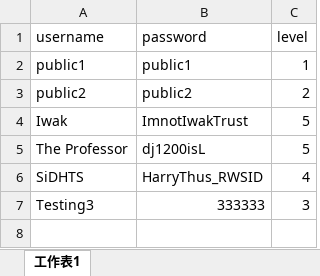
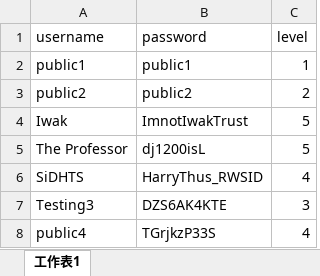
Before and after one commit to NotIwak/NotIwak.github.io, an Excel workbook: data/Data.xlsx, sheet 工作表1, drawn as a sheet; values as stored, in another font and other column widths than the file's, no borders; the diff names each change by its address in the sheet, - before the commit and + after, or states it on an @@ line.

Commit message:
Update Password

```diff
--- a/data/Data.xlsx (sheet 工作表1)
+++ b/data/Data.xlsx (sheet 工作表1)
-B7 (password): 333333
+B7 (password): DZS6AK4KTE
+row 8: public4 | TGrjkzP33S | 4
```
